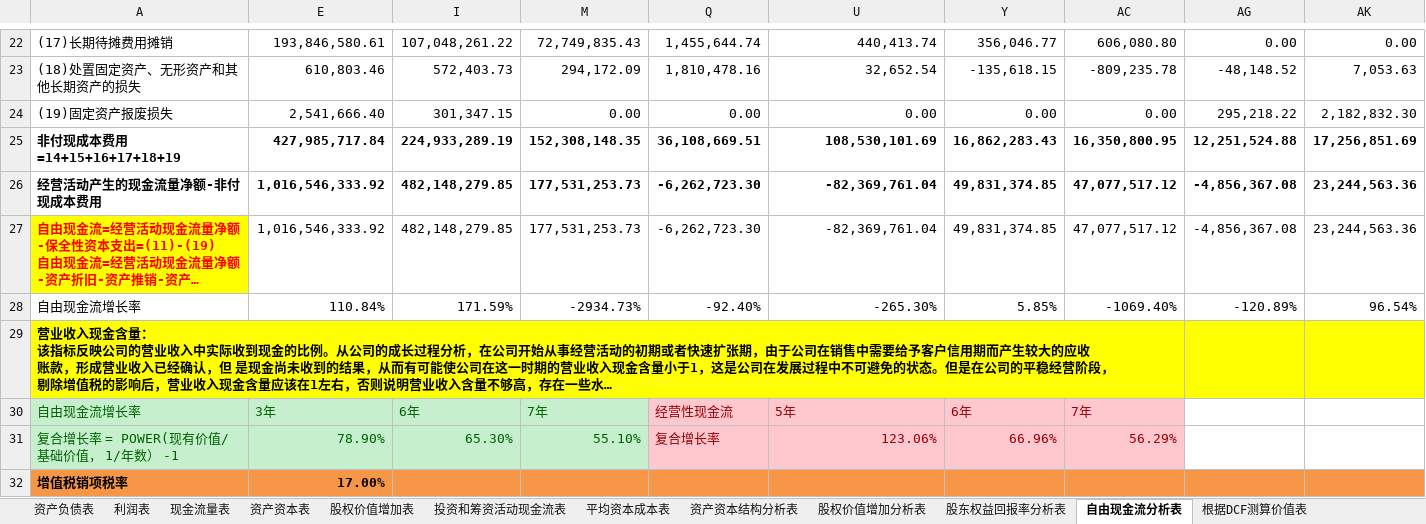
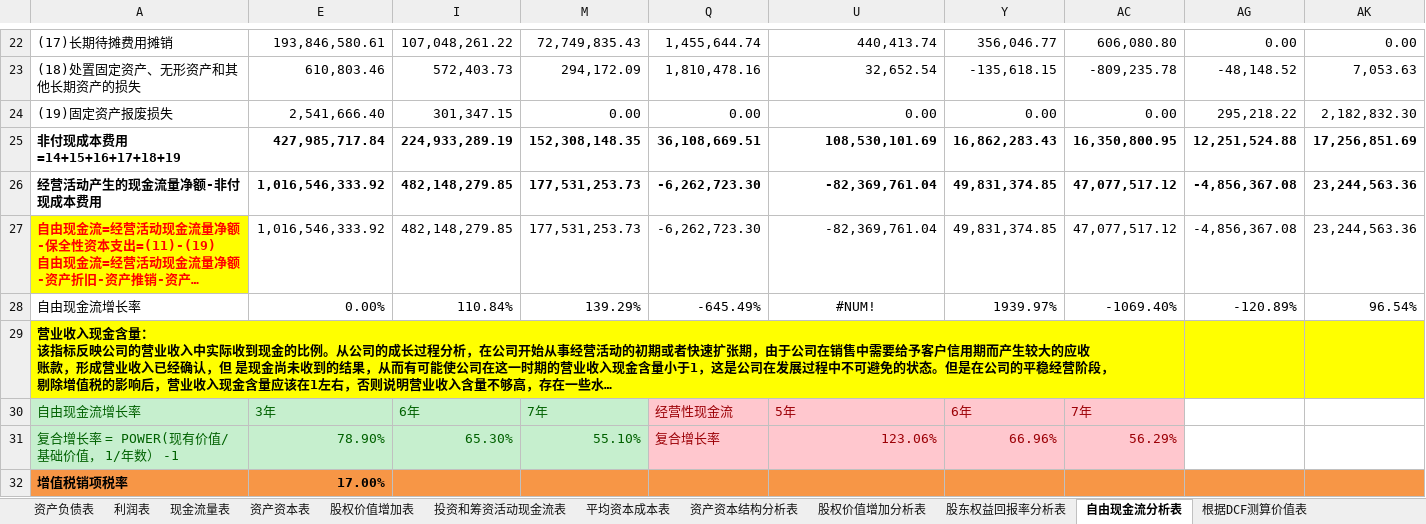
Before and after one commit to SkyFlyingFree/FinancialAnalysis, an Excel workbook: 上市公司/002044_美年健康.xlsm, sheet 自由现金流分析表, drawn as a sheet; only a part is shown, gaps mark what is left out; long unchanged cells end in …; values as stored, in another font and other column widths than the file's, no borders; charts and pictures not drawn; the diff names each change by its address in the sheet, - before the commit and + after, or states it on an @@ line.

```diff
--- a/上市公司/002044_美年健康.xlsm (sheet 自由现金流分析表)
+++ b/上市公司/002044_美年健康.xlsm (sheet 自由现金流分析表)
-E28: 110.84%
+E28: 0.00%
-I28: 171.59%
+I28: 110.84%
-M28: -2934.73%
+M28: 139.29%
-Q28: -92.40%
+Q28: -645.49%
-U28: -265.30%
+U28: #NUM!
-U28 alignment: right
+U28 alignment: center
-Y28: 5.85%
+Y28: 1939.97%
```
Also changed, not shown: sheet 根据DCF测算价值表, hidden cells, charts or pictures, 4 other files.
